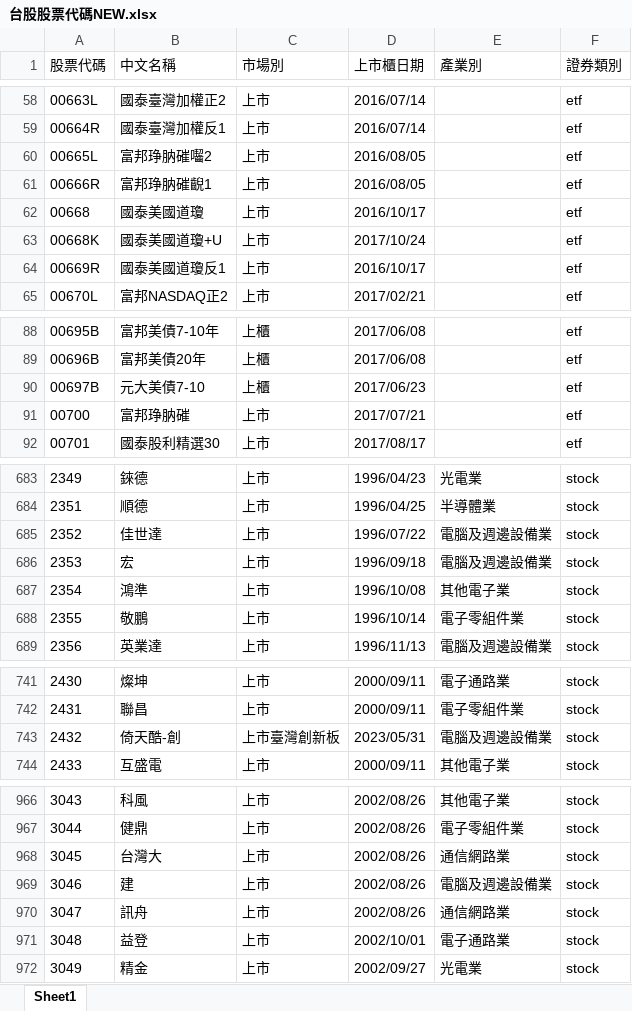
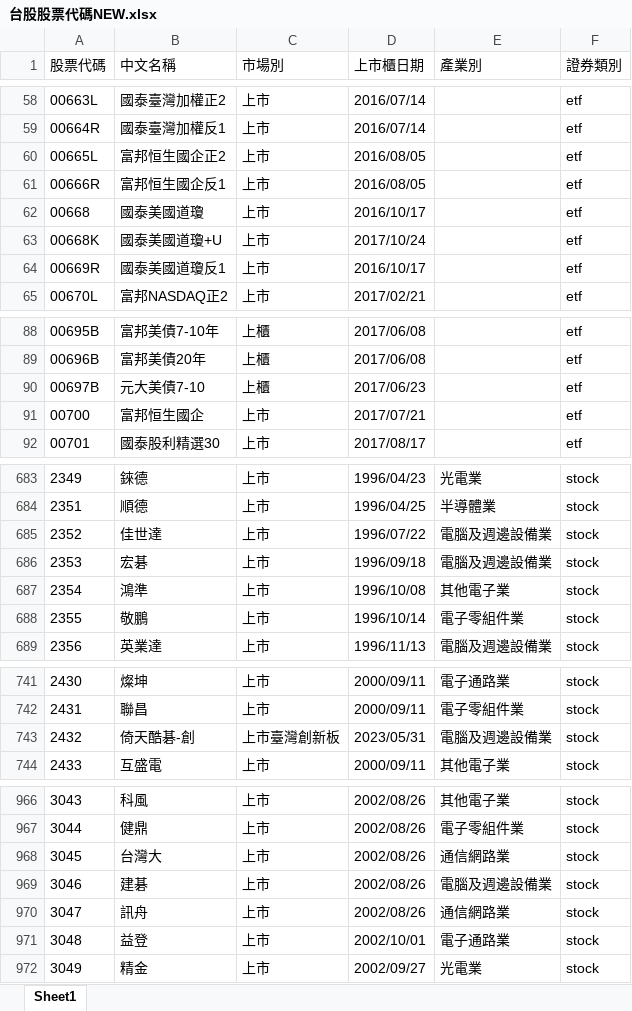
Before and after one commit to frank-lai2018/stock, an Excel workbook: 台股股票代碼NEW.xlsx, sheet Sheet1, drawn as a sheet; only a part is shown, gaps mark what is left out; values as stored, in another font and other column widths than the file's, no borders; the diff covers the shown part only; the diff names each change by its address in the sheet, - before the commit and + after, or states it on an @@ line.

```diff
--- a/台股股票代碼NEW.xlsx (sheet Sheet1)
+++ b/台股股票代碼NEW.xlsx (sheet Sheet1)
-B60 (中文名稱): 富邦琤肭磪囓2
+B60 (中文名稱): 富邦恒生國企正2
-B61 (中文名稱): 富邦琤肭磪齯1
+B61 (中文名稱): 富邦恒生國企反1
-B91 (中文名稱): 富邦琤肭磪
+B91 (中文名稱): 富邦恒生國企
-B686 (中文名稱): 宏
+B686 (中文名稱): 宏碁
-B743 (中文名稱): 倚天酷-創
+B743 (中文名稱): 倚天酷碁-創
-B969 (中文名稱): 建
+B969 (中文名稱): 建碁
```
Also changed, not shown: 9 edited cells elsewhere in this sheet, code.xlsx, 台股ETF代碼.xlsx, 24 other files.
